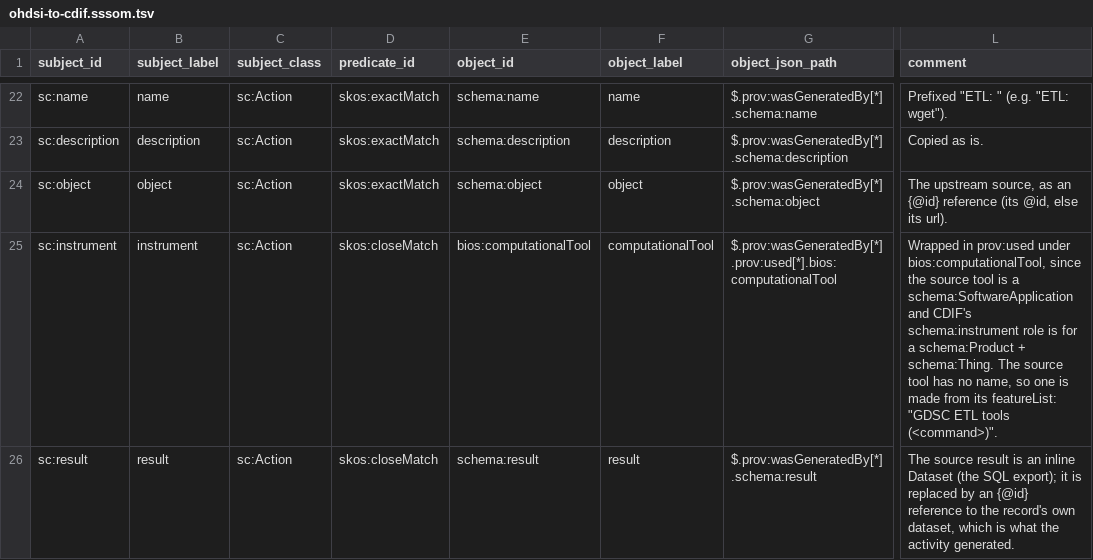
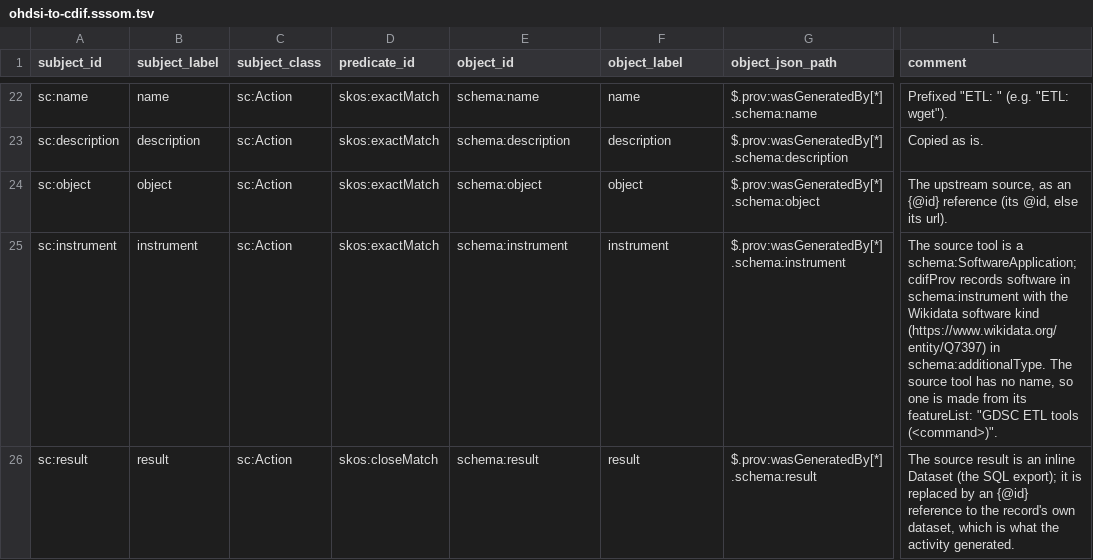
Before and after one commit to Cross-Domain-Interoperability-Framework/converters, a TSV file: mappings/ohdsi-to-cdif.sssom.tsv, drawn as a sheet; only a part is shown, gaps mark what is left out; the diff names each change by its address in the sheet, - before the commit and + after, or states it on an @@ line.

```diff
--- a/mappings/ohdsi-to-cdif.sssom.tsv
+++ b/mappings/ohdsi-to-cdif.sssom.tsv
-D25 (predicate_id): skos:closeMatch
+D25 (predicate_id): skos:exactMatch
-E25 (object_id): bios:computationalTool
+E25 (object_id): schema:instrument
-F25 (object_label): computationalTool
+F25 (object_label): instrument
-G25 (object_json_path): $.prov:wasGeneratedBy[*].prov:used[*].bios:computationalTool
+G25 (object_json_path): $.prov:wasGeneratedBy[*].schema:instrument
-L25 (comment): Wrapped in prov:used under bios:computationalTool, since the source tool is a schema:SoftwareApplication and CDIF's schema:instrument role is for a schema:Product + schema:Thing. The source…
+L25 (comment): The source tool is a schema:SoftwareApplication; cdifProv records software in schema:instrument with the Wikidata software kind (https://www.wikidata.org/entity/Q7397) in schema:additionalType. The source…
```
Also changed, not shown: mappings/cdif-to-croissant.sssom.tsv, mappings/croissant-to-cdif.sssom.tsv, 19 other files.
